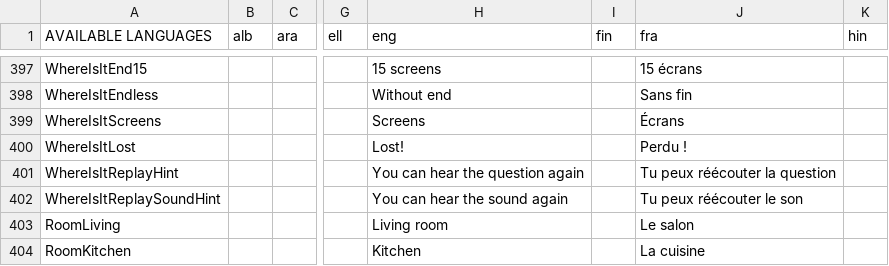
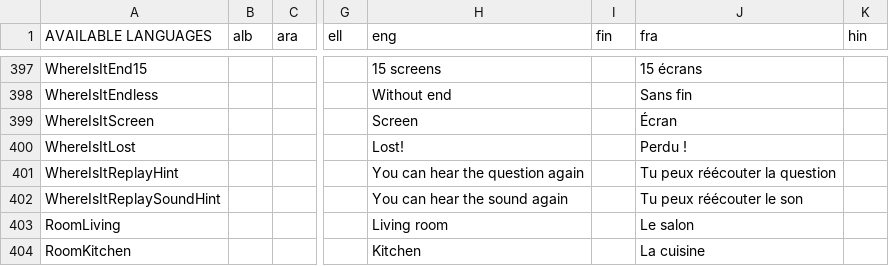
Before and after one commit to GazePlay/GazePlay, a CSV file: gazeplay-core/src/main/resources/data/multilinguism/multilinguism.csv, drawn as a sheet; only a part is shown, gaps mark what is left out; the diff names each change by its address in the sheet, - before the commit and + after, or states it on an @@ line.

```diff
--- a/gazeplay-core/src/main/resources/data/multilinguism/multilinguism.csv
+++ b/gazeplay-core/src/main/resources/data/multilinguism/multilinguism.csv
-A399 (AVAILABLE LANGUAGES): WhereIsItScreens
+A399 (AVAILABLE LANGUAGES): WhereIsItScreen
-H399 (eng): Screens
+H399 (eng): Screen
-J399 (fra): Écrans
+J399 (fra): Écran
```
Also changed, not shown: 3 other files.
